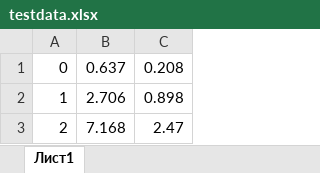
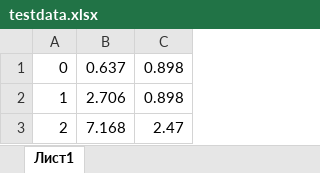
Before and after one commit to afkproger/-_-, an Excel workbook: testdata.xlsx, sheet Лист1, drawn as a sheet; only a part is shown; values as stored, in another font and other column widths than the file's, no borders; the diff names each change by its address in the sheet, - before the commit and + after, or states it on an @@ line.

```diff
--- a/testdata.xlsx (sheet Лист1)
+++ b/testdata.xlsx (sheet Лист1)
-C1: 0.208
+C1: 0.898
```
Also changed, not shown: 4 other files.
